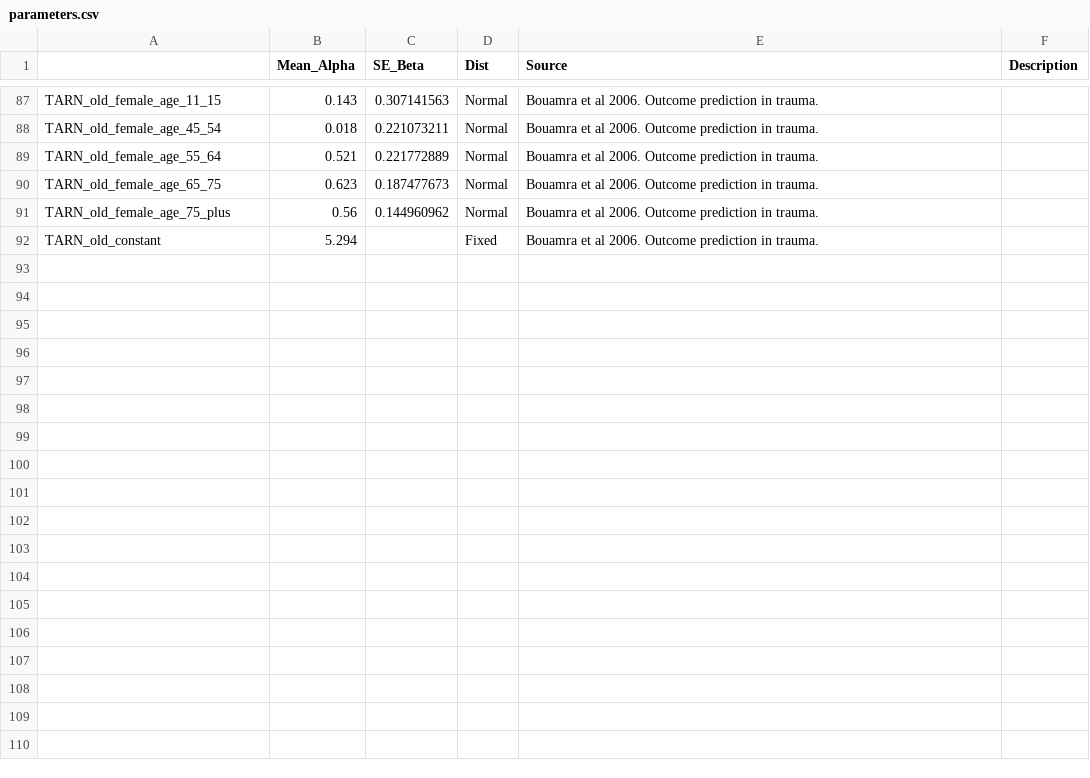
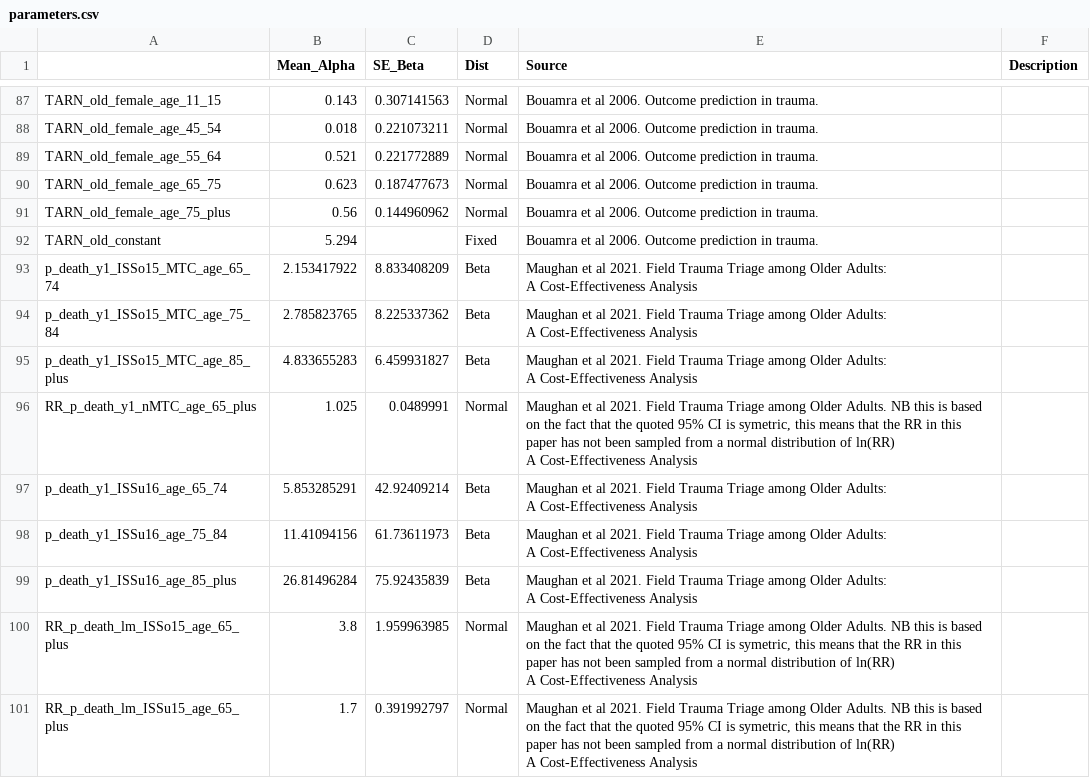
Before and after one commit to DanPollardSheff/ideal-winner, a CSV file: parameters.csv, drawn as a sheet; only a part is shown, gaps mark what is left out; ↵ is a line break in a cell; the diff names each change by its address in the sheet, - before the commit and + after, or states it on an @@ line.

Commit message:
added parameters related to different risks for adults aged 65+ to the parameters.csv file

```diff
--- a/parameters.csv
+++ b/parameters.csv
+row 93: p_death_y1_ISSo15_MTC_age_65_74 | 2.153417922 | 8.833408209 | Beta | Maughan et al 2021. Field Trauma Triage among Older Adults: ↵ A Cost-Effectiveness Analysis
+row 94: p_death_y1_ISSo15_MTC_age_75_84 | 2.785823765 | 8.225337362 | Beta | Maughan et al 2021. Field Trauma Triage among Older Adults: ↵ A Cost-Effectiveness Analysis
+row 95: p_death_y1_ISSo15_MTC_age_85_plus | 4.833655283 | 6.459931827 | Beta | Maughan et al 2021. Field Trauma Triage among Older Adults: ↵ A Cost-Effectiveness Analysis
+row 96: RR_p_death_y1_nMTC_age_65_plus | 1.025 | 0.0489991 | Normal | Maughan et al 2021. Field Trauma Triage among Older Adults. NB this is based on the fact that the quoted 95% CI is symetric, this means that the RR in this paper has not been sampled from a normal distribution of ln(RR) ↵ A Cost-Effectiveness Analysis
+row 97: p_death_y1_ISSu16_age_65_74 | 5.853285291 | 42.92409214 | Beta | Maughan et al 2021. Field Trauma Triage among Older Adults: ↵ A Cost-Effectiveness Analysis
+row 98: p_death_y1_ISSu16_age_75_84 | 11.41094156 | 61.73611973 | Beta | Maughan et al 2021. Field Trauma Triage among Older Adults: ↵ A Cost-Effectiveness Analysis
+row 99: p_death_y1_ISSu16_age_85_plus | 26.81496284 | 75.92435839 | Beta | Maughan et al 2021. Field Trauma Triage among Older Adults: ↵ A Cost-Effectiveness Analysis
+row 100: RR_p_death_lm_ISSo15_age_65_plus | 3.8 | 1.959963985 | Normal | Maughan et al 2021. Field Trauma Triage among Older Adults. NB this is based on the fact that the quoted 95% CI is symetric, this means that the RR in this paper has not been sampled from a normal distribution of ln(RR) ↵ A Cost-Effectiveness Analysis
+row 101: RR_p_death_lm_ISSu15_age_65_plus | 1.7 | 0.391992797 | Normal | Maughan et al 2021. Field Trauma Triage among Older Adults. NB this is based on the fact that the quoted 95% CI is symetric, this means that the RR in this paper has not been sampled from a normal distribution of ln(RR) ↵ A Cost-Effectiveness Analysis
```
